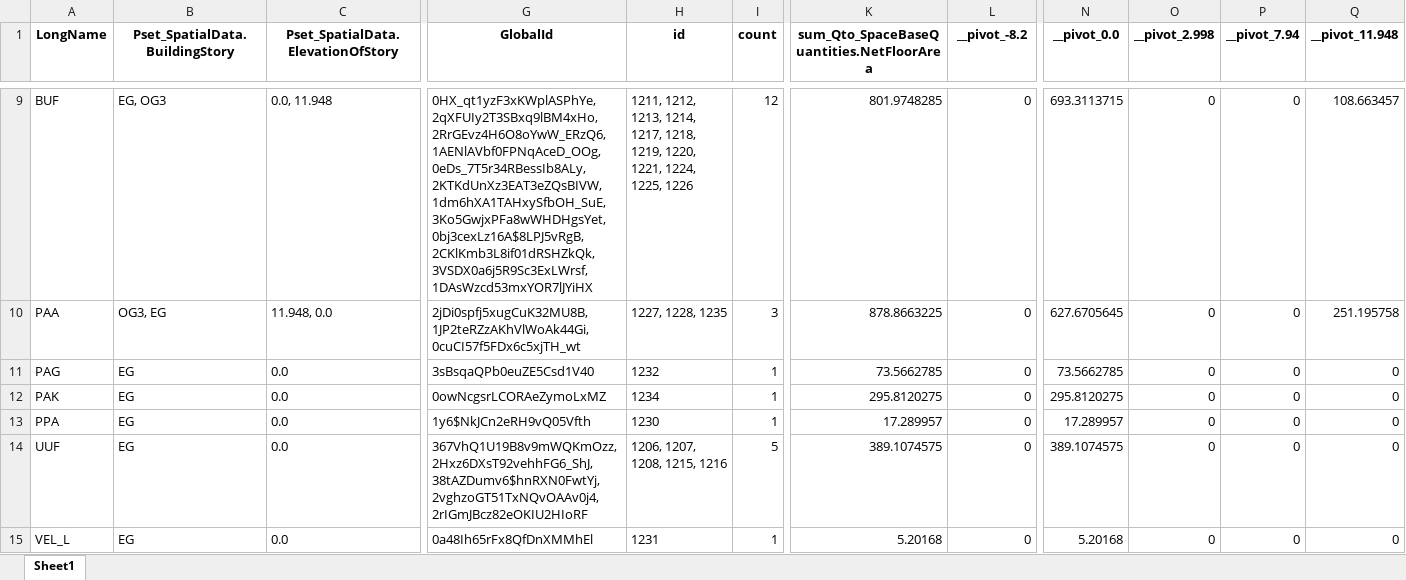
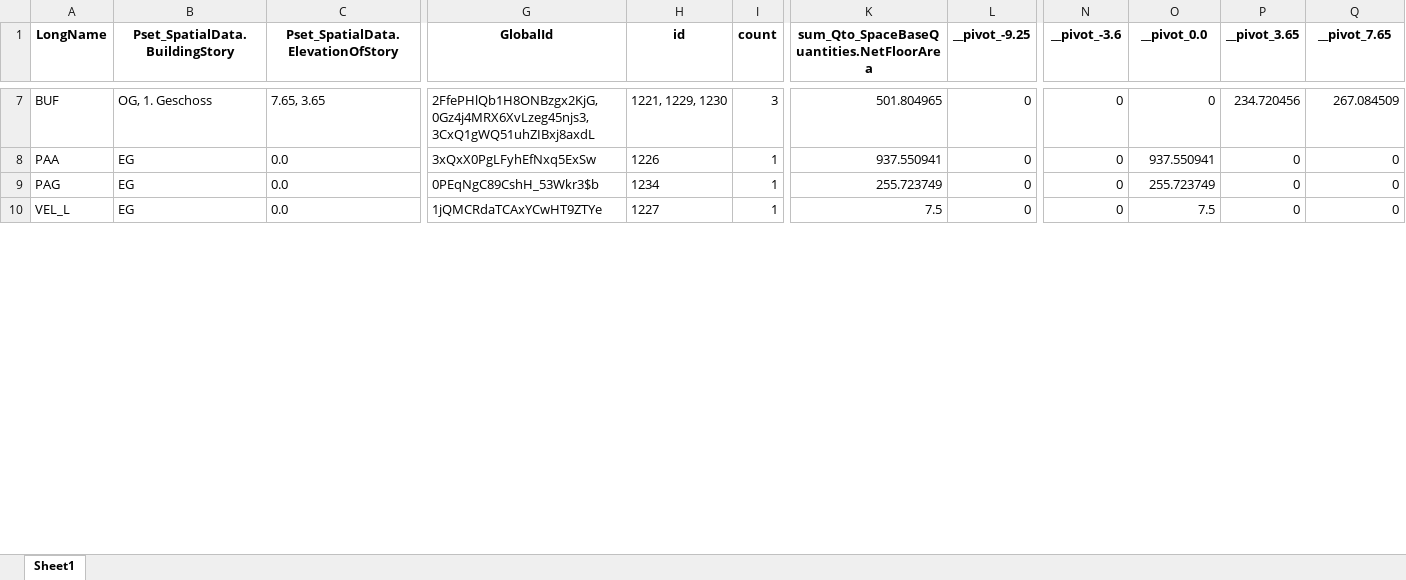
Before and after one commit to simondilhas/qto_buccaneer, an Excel workbook: actual_df.xlsx, sheet Sheet1, drawn as a sheet; only a part is shown, gaps mark what is left out; values as stored, in another font and other column widths than the file's, no borders; removed rows and columns are numbered as before the commit, all else as after; rows hold the shown columns only; the diff covers the shown part only; the diff names each change by its address in the sheet, - before the commit and + after, or states it on an @@ line.

```diff
--- a/actual_df.xlsx (sheet Sheet1)
+++ b/actual_df.xlsx (sheet Sheet1)
-L1: __pivot_-8.2
+L1: __pivot_-9.25
-N1: __pivot_0.0
+N1: __pivot_-3.6
-O1: __pivot_2.998
+O1: __pivot_0.0
-P1: __pivot_7.94
+P1: __pivot_3.65
-Q1: __pivot_11.948
+Q1: __pivot_7.65
-B7 (Pset_SpatialData.BuildingStory): EG, OG3
+B7 (Pset_SpatialData.BuildingStory): OG, 1. Geschoss
-C7: 0.0, 11.948
+C7: 7.65, 3.65
-G7 (GlobalId): 0HX_qt1yzF3xKWplASPhYe, 2qXFUIy2T3SBxq9lBM4xHo, 2RrGEvz4H6O8oYwW_ERzQ6, 1AENlAVbf0FPNqAceD_OOg, 0eDs_7T5r34RBessIb8ALy, 2KTKdUnXz3EAT3eZQsBIVW, 1dm6hXA1TAHxySfbOH_SuE, 3Ko5GwjxPFa8wWHDHgsYet, 0bj3cexLz16A$8LPJ5vRgB, 2CKlKmb3L8if01dRSHZkQk, 3VSDX0a6j5R9Sc3ExLWrsf, 1DAsWzcd53mxYOR7lJYiHX
+G7 (GlobalId): 2FfePHlQb1H8ONBzgx2KjG, 0Gz4j4MRX6XvLzeg45njs3, 3CxQ1gWQ51uhZIBxj8axdL
-H7 (id): 1211, 1212, 1213, 1214, 1217, 1218, 1219, 1220, 1221, 1224, 1225, 1226
+H7 (id): 1221, 1229, 1230
-I7 (count): 12
+I7 (count): 3
-K7: 801.9748285
+K7: 501.804965
-N7 (__pivot_-3.6): 693.3113715
+N7 (__pivot_-3.6): 0
-P7 (__pivot_3.65): 0
+P7 (__pivot_3.65): 234.720456
-Q7 (__pivot_7.65): 108.663457
+Q7 (__pivot_7.65): 267.084509
-B8 (Pset_SpatialData.BuildingStory): OG3, EG
+B8 (Pset_SpatialData.BuildingStory): EG
-C8: 11.948, 0.0
+C8: 0.0
-G8 (GlobalId): 2jDi0spfj5xugCuK32MU8B, 1JP2teRZzAKhVlWoAk44Gi, 0cuCI57f5FDx6c5xjTH_wt
+G8 (GlobalId): 3xQxX0PgLFyhEfNxq5ExSw
-H8 (id): 1227, 1228, 1235
+H8 (id): 1226
-I8 (count): 3
+I8 (count): 1
-K8: 878.8663225
+K8: 937.550941
-N8 (__pivot_-3.6): 627.6705645
+N8 (__pivot_-3.6): 0
-O8 (__pivot_0.0): 0
+O8 (__pivot_0.0): 937.550941
-Q8 (__pivot_7.65): 251.195758
+Q8 (__pivot_7.65): 0
-G9 (GlobalId): 3sBsqaQPb0euZE5Csd1V40
+G9 (GlobalId): 0PEqNgC89CshH_53Wkr3$b
-H9 (id): 1232
+H9 (id): 1234
-K9: 73.5662785
+K9: 255.723749
-N9 (__pivot_-3.6): 73.5662785
+N9 (__pivot_-3.6): 0
-O9 (__pivot_0.0): 0
+O9 (__pivot_0.0): 255.723749
-row 12: PAK | EG | 0.0 | 0owNcgsrLCORAeZymoLxMZ | 1234 | 1 | 295.8120275 | 0 | 295.8120275 | 0 | 0 | 0
-row 13: PPA | EG | 0.0 | 1y6$NkJCn2eRH9vQ05Vfth | 1230 | 1 | 17.289957 | 0 | 17.289957 | 0 | 0 | 0
-row 14: UUF | EG | 0.0 | 367VhQ1U19B8v9mWQKmOzz, 2Hxz6DXsT92vehhFG6_ShJ, 38tAZDumv6$hnRXN0FwtYj, 2vghzoGT51TxNQvOAAv0j4, 2rIGmJBcz82eOKIU2HIoRF | 1206, 1207, 1208, 1215, 1216 | 5 | 389.1074575 | 0 | 389.1074575 | 0 | 0 | 0
-G10 (GlobalId): 0a48Ih65rFx8QfDnXMMhEl
+G10 (GlobalId): 1jQMCRdaTCAxYCwHT9ZTYe
-H10 (id): 1231
+H10 (id): 1227
-K10: 5.20168
+K10: 7.5
-N10 (__pivot_-3.6): 5.20168
+N10 (__pivot_-3.6): 0
-O10 (__pivot_0.0): 0
+O10 (__pivot_0.0): 7.5
```
Also changed, not shown: 6 added rows, 11 removed rows and 264 edited cells elsewhere in this sheet, actual_df_filtered.xlsx, df_for_aggregation.xlsx, 10 other files.
